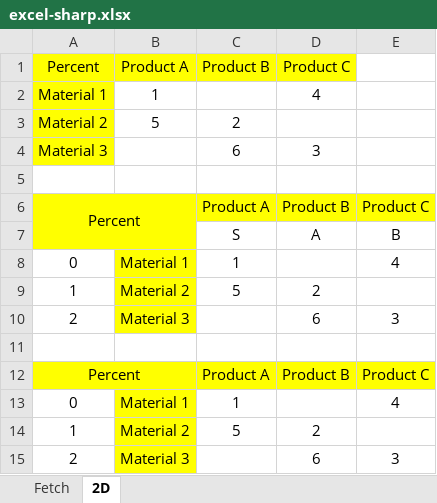
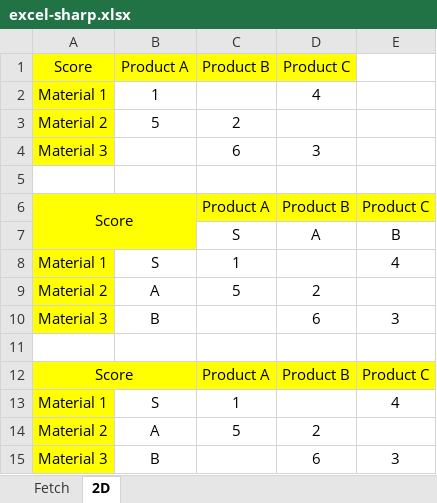
Before and after one commit to zmjack/ExcelSharp, an Excel workbook: ExcelSharp.Test/excel-sharp.xlsx, sheet 2D, drawn as a sheet; values as stored, in another font and other column widths than the file's, no borders; the diff names each change by its address in the sheet, - before the commit and + after, or states it on an @@ line.

Commit message:
ExcelSharp.NPOI.0.18.0

```diff
--- a/ExcelSharp.Test/excel-sharp.xlsx (sheet 2D)
+++ b/ExcelSharp.Test/excel-sharp.xlsx (sheet 2D)
-A1: Percent
+A1: Score
-A6: Percent
+A6: Score
-A8: 0
+A8: Material 1
-A8:A10 fill: none
+A8:A10 fill: #FFFF00
-B8: Material 1
+B8: S
-B8:B10 fill: #FFFF00
+B8:B10 fill: none
-A9: 1
+A9: Material 2
-B9: Material 2
+B9: A
-A10: 2
+A10: Material 3
-B10: Material 3
+B10: B
-A12: Percent
+A12: Score
-A13: 0
+A13: Material 1
-A13:A15 fill: none
+A13:A15 fill: #FFFF00
-B13: Material 1
+B13: S
-B13:B15 fill: #FFFF00
+B13:B15 fill: none
-A14: 1
+A14: Material 2
-B14: Material 2
+B14: A
-A15: 2
+A15: Material 3
-B15: Material 3
+B15: B
```
Also changed, not shown: 6 other files.
